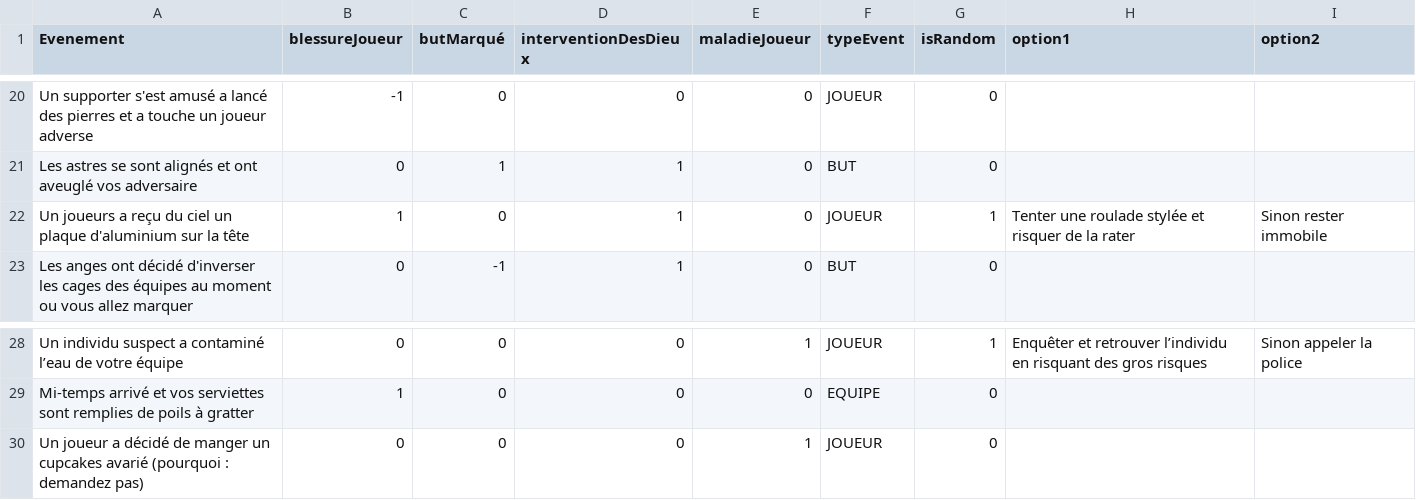
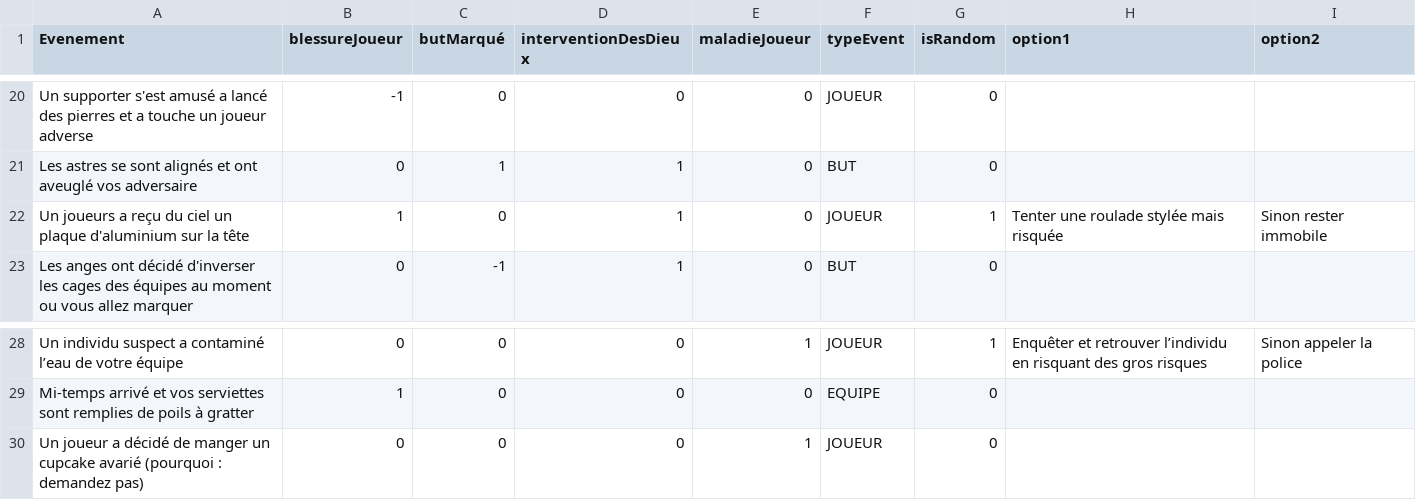
Before and after one commit to ThomasKorpal/CoupeDuMondeDeTypeBizarre, a CSV file: Evenements/evenement_effet.csv, drawn as a sheet; only a part is shown, gaps mark what is left out.

```diff
--- a/Evenements/evenement_effet.csv
+++ b/Evenements/evenement_effet.csv
@@ -21,3 +21,3 @@ Un supporter s'est amusé a lancé des pierres et a touche un joueur adverse,-1,
 Les astres se sont alignés et ont aveuglé vos adversaire,0,1,1,0,BUT,0,,
-Un joueurs a reçu du ciel un plaque d'aluminium sur la tête,1,0,1,0,JOUEUR,1,Tenter une roulade stylée et risquer de la rater,Sinon rester immobile
+Un joueurs a reçu du ciel un plaque d'aluminium sur la tête,1,0,1,0,JOUEUR,1,Tenter une roulade stylée mais risquée ,Sinon rester immobile
 Les anges ont décidé d'inverser les cages des équipes au moment ou vous allez marquer,0,-1,1,0,BUT,0,,
@@ -29,2 +29,2 @@ Un individu suspect a contaminé l’eau de votre équipe,0,0,0,1,JOUEUR,1,Enqu
 Mi-temps arrivé et vos serviettes sont remplies de poils à gratter,1,0,0,0,EQUIPE,0,,
-Un joueur a décidé de manger un cupcakes avarié (pourquoi : demandez pas),0,0,0,1,JOUEUR,0,,
+Un joueur a décidé de manger un cupcake avarié (pourquoi : demandez pas),0,0,0,1,JOUEUR,0,,
```
Also changed, not shown: 4 other files.
